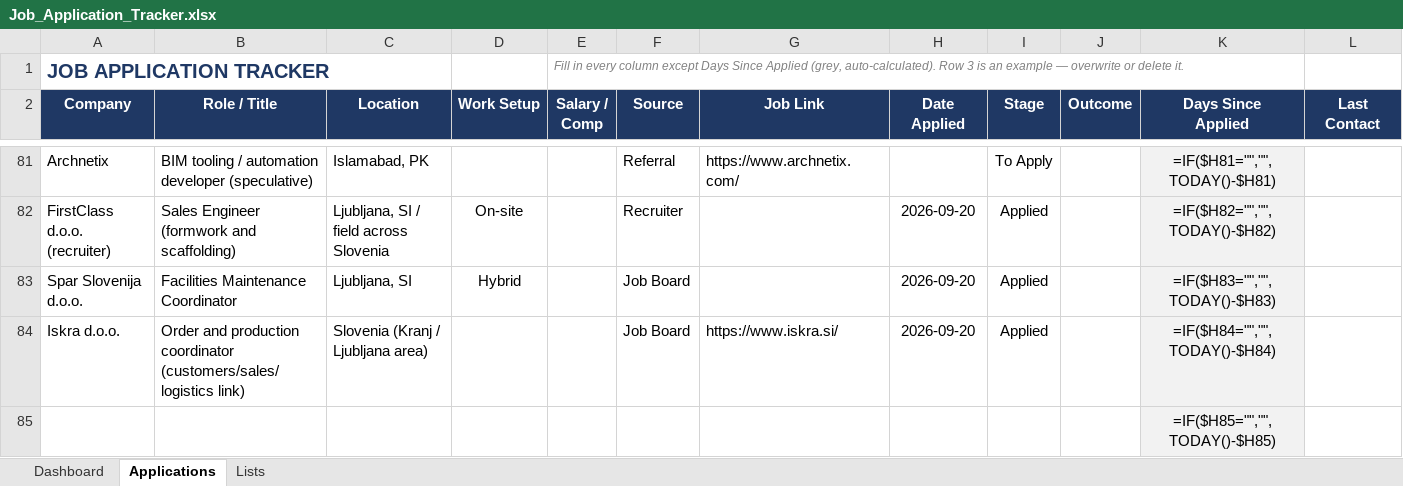
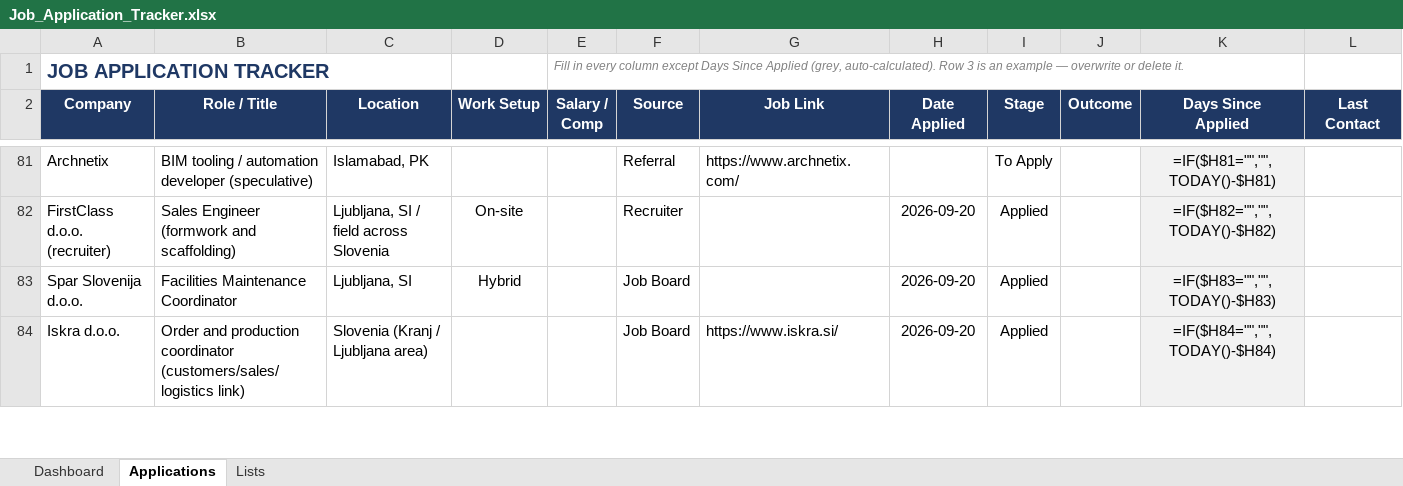
Before and after one commit to alfarseniko/resume_masters_bim, an Excel workbook: Job_Application_Tracker.xlsx, sheet Applications, drawn as a sheet; only a part is shown, gaps mark what is left out; values as stored, in another font and other column widths than the file's, no borders; formulas without a stored value are shown as written; conditional formats not drawn; removed rows and columns are numbered as before the commit, all else as after; rows hold the shown columns only; the diff covers the shown part only; the diff names each change by its address in the sheet, - before the commit and + after, or states it on an @@ line.

```diff
--- a/Job_Application_Tracker.xlsx (sheet Applications)
+++ b/Job_Application_Tracker.xlsx (sheet Applications)
-row 85:  |  |  |  |  |  |  |  |  |  | =IF($H85="","",TODAY()-$H85)
```
Also changed, not shown: 1 added row elsewhere in this sheet.
